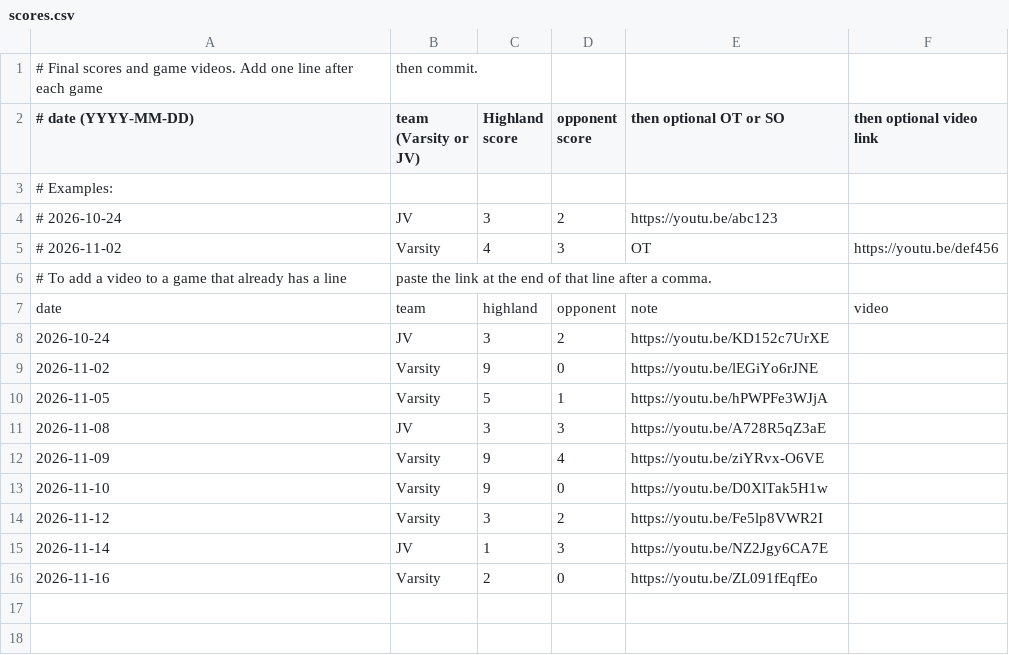
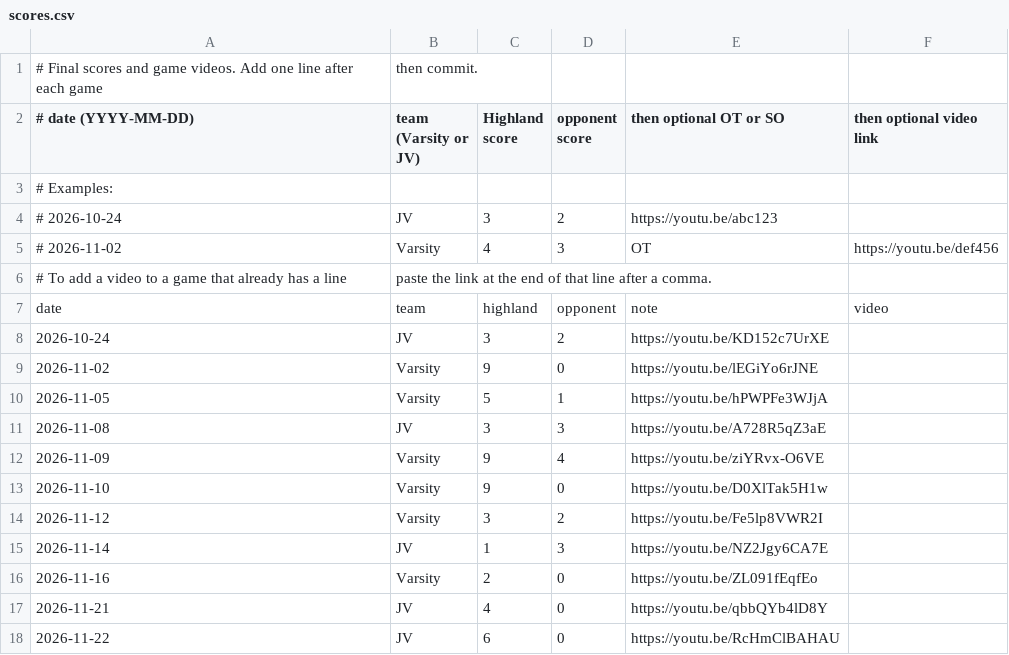
Before and after one commit to kevinthole-HBHC/bulldogs-schedule, a CSV file: scores.csv, drawn as a sheet.

Commit message:
Update scores.csv

```diff
--- a/scores.csv
+++ b/scores.csv
@@ -16 +16,3 @@ date,team,highland,opponent,note,video
 2026-11-16,Varsity,2,0,https://youtu.be/ZL091fEqfEo
+2026-11-21,JV,4,0,https://youtu.be/qbbQYb4lD8Y
+2026-11-22,JV,6,0,https://youtu.be/RcHmClBAHAU
```
